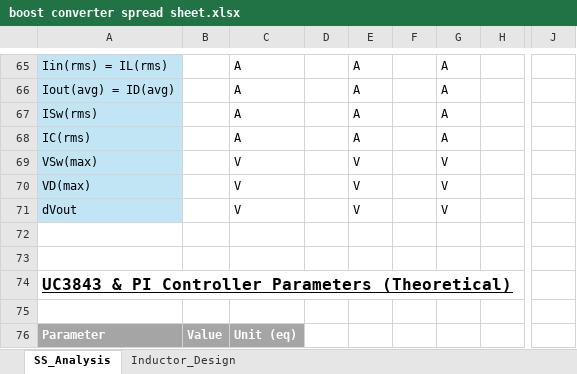
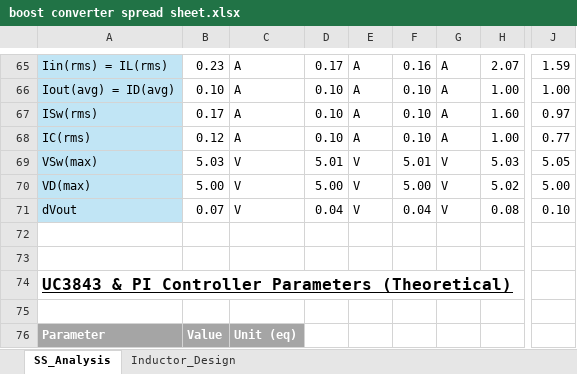
Before and after one commit to Kiran22206/ELECTENG311Project, an Excel workbook: boost converter spread sheet.xlsx, sheet SS_Analysis, drawn as a sheet; only a part is shown, gaps mark what is left out; values as stored, in another font and other column widths than the file's, no borders; charts and pictures not drawn; the diff covers the shown part only; the diff names each change by its address in the sheet, - before the commit and + after, or states it on an @@ line.

```diff
--- a/boost converter spread sheet.xlsx (sheet SS_Analysis)
+++ b/boost converter spread sheet.xlsx (sheet SS_Analysis)
-B65: (empty)
+B65: 0.23
-D65: (empty)
+D65: 0.17
-F65: (empty)
+F65: 0.16
-H65: (empty)
+H65: 2.07
-J65: (empty)
+J65: 1.59
-B66: (empty)
+B66: 0.10
-D66:D68: (empty)
+D66:D68: 0.10
-F66:F68: (empty)
+F66:F68: 0.10
-H66: (empty)
+H66: 1.00
-J66: (empty)
+J66: 1.00
-B67: (empty)
+B67: 0.17
-H67: (empty)
+H67: 1.60
-J67: (empty)
+J67: 0.97
-B68: (empty)
+B68: 0.12
-H68: (empty)
+H68: 1.00
-J68: (empty)
+J68: 0.77
-B69: (empty)
+B69: 5.03
-D69: (empty)
+D69: 5.01
-F69: (empty)
+F69: 5.01
-H69: (empty)
+H69: 5.03
-J69: (empty)
+J69: 5.05
-B70: (empty)
+B70: 5.00
-D70: (empty)
+D70: 5.00
-F70: (empty)
+F70: 5.00
-H70: (empty)
+H70: 5.02
-J70: (empty)
+J70: 5.00
-B71: (empty)
+B71: 0.07
-D71: (empty)
+D71: 0.04
-F71: (empty)
+F71: 0.04
-H71: (empty)
+H71: 0.08
-J71: (empty)
+J71: 0.10
```
Also changed, not shown: 3 added rows, 3 removed rows and 122 edited cells elsewhere in this sheet, sheet Inductor_Design, formulas that keep their value, charts or pictures, 1 other file.
